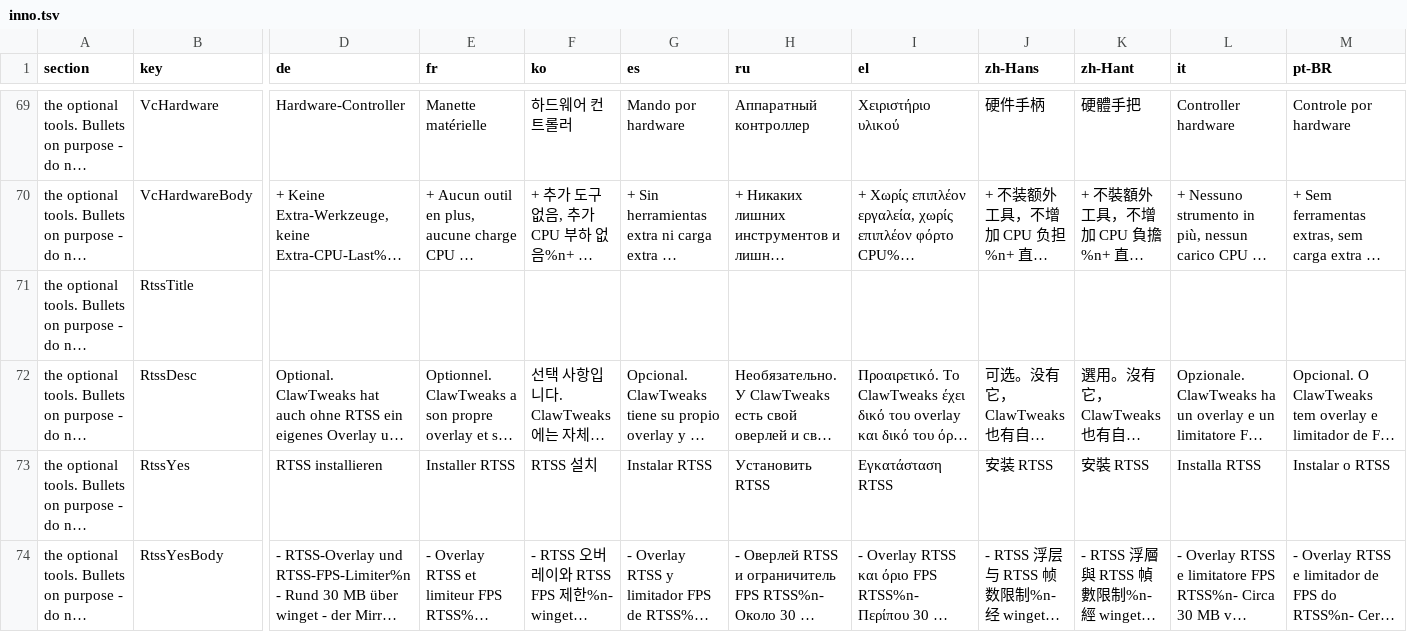
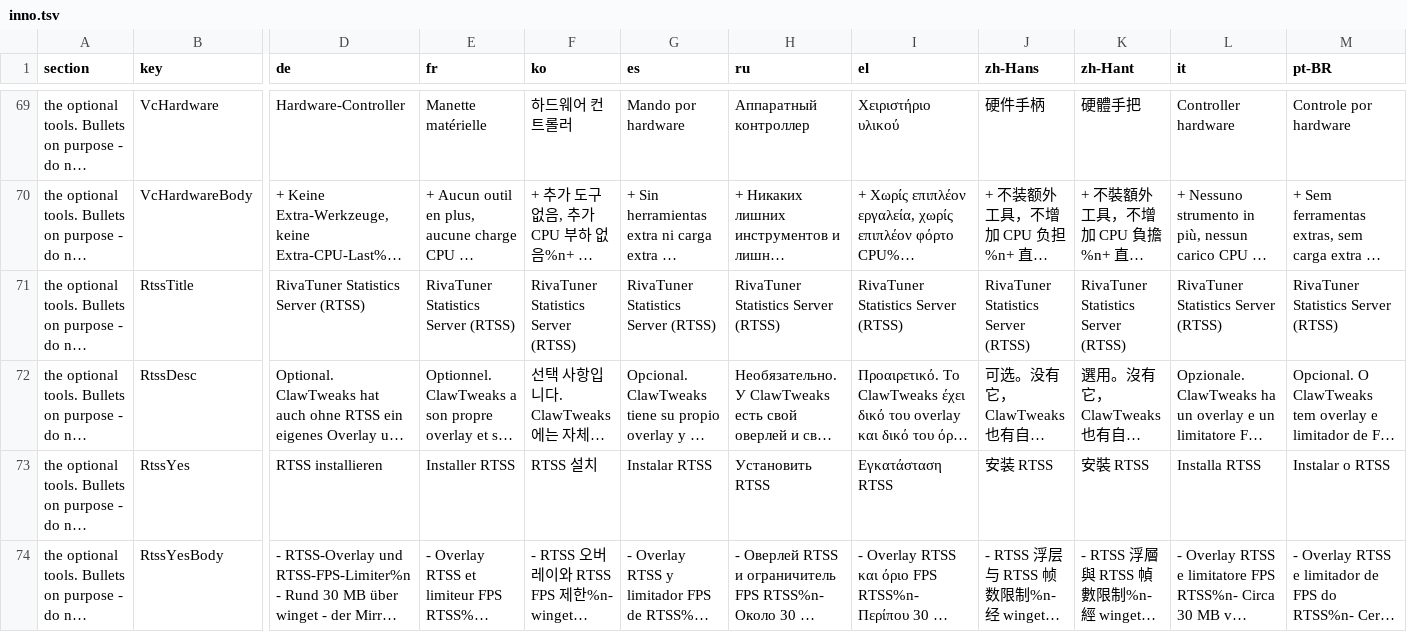
Before and after one commit to enterTheVoidCode/ClawTweaksCenter, a TSV file: Tools/i18n/inno.tsv, drawn as a sheet; only a part is shown, gaps mark what is left out; long unchanged cells end in …; the diff covers the shown part only; the diff names each change by its address in the sheet, - before the commit and + after, or states it on an @@ line.

Commit message:
i18n: give RtssTitle a cell in every language
It is a product name, so the cell is the same string thirteen times. An
empty cell is legal and Inno falls back to English, but it also prints a
warning per language on every build - twelve lines of noise that would
hide a real one.

```diff
--- a/Tools/i18n/inno.tsv
+++ b/Tools/i18n/inno.tsv
-D71 (de): (empty)
+D71 (de): RivaTuner Statistics Server (RTSS)
-E71 (fr): (empty)
+E71 (fr): RivaTuner Statistics Server (RTSS)
-F71 (ko): (empty)
+F71 (ko): RivaTuner Statistics Server (RTSS)
-G71 (es): (empty)
+G71 (es): RivaTuner Statistics Server (RTSS)
-H71 (ru): (empty)
+H71 (ru): RivaTuner Statistics Server (RTSS)
-I71 (el): (empty)
+I71 (el): RivaTuner Statistics Server (RTSS)
-J71 (zh-Hans): (empty)
+J71 (zh-Hans): RivaTuner Statistics Server (RTSS)
-K71 (zh-Hant): (empty)
+K71 (zh-Hant): RivaTuner Statistics Server (RTSS)
-L71 (it): (empty)
+L71 (it): RivaTuner Statistics Server (RTSS)
-M71 (pt-BR): (empty)
+M71 (pt-BR): RivaTuner Statistics Server (RTSS)
```
Also changed, not shown: 2 edited cells elsewhere in this file.
